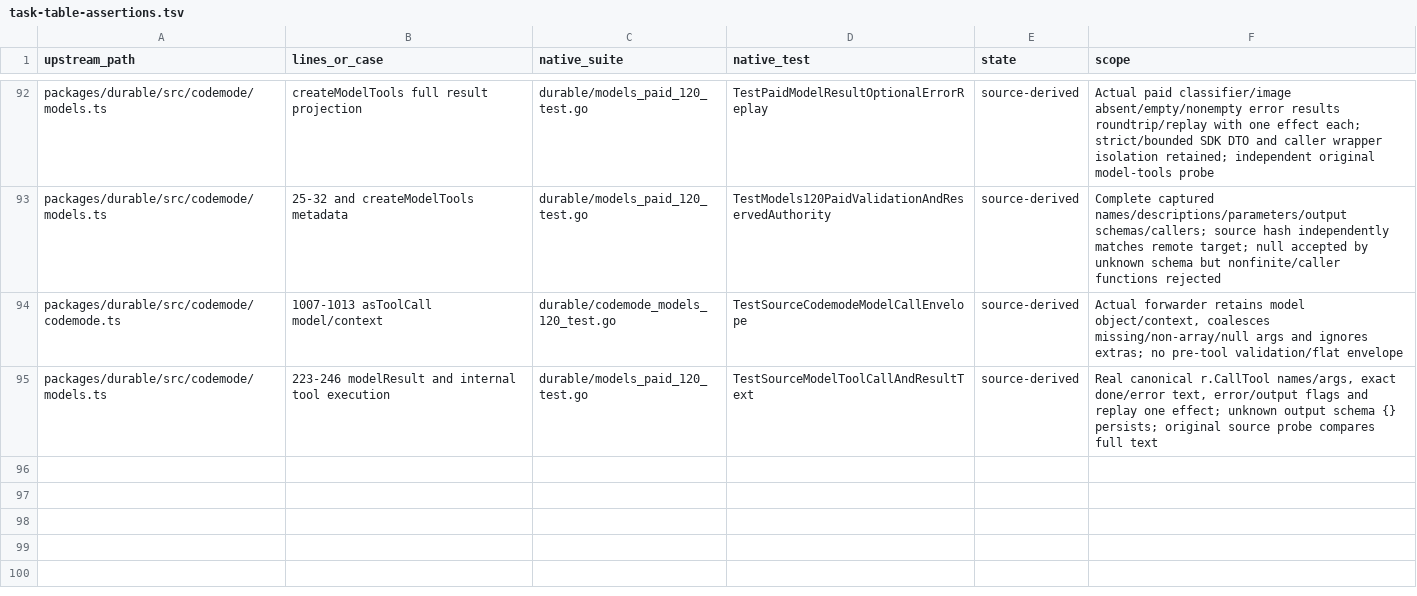
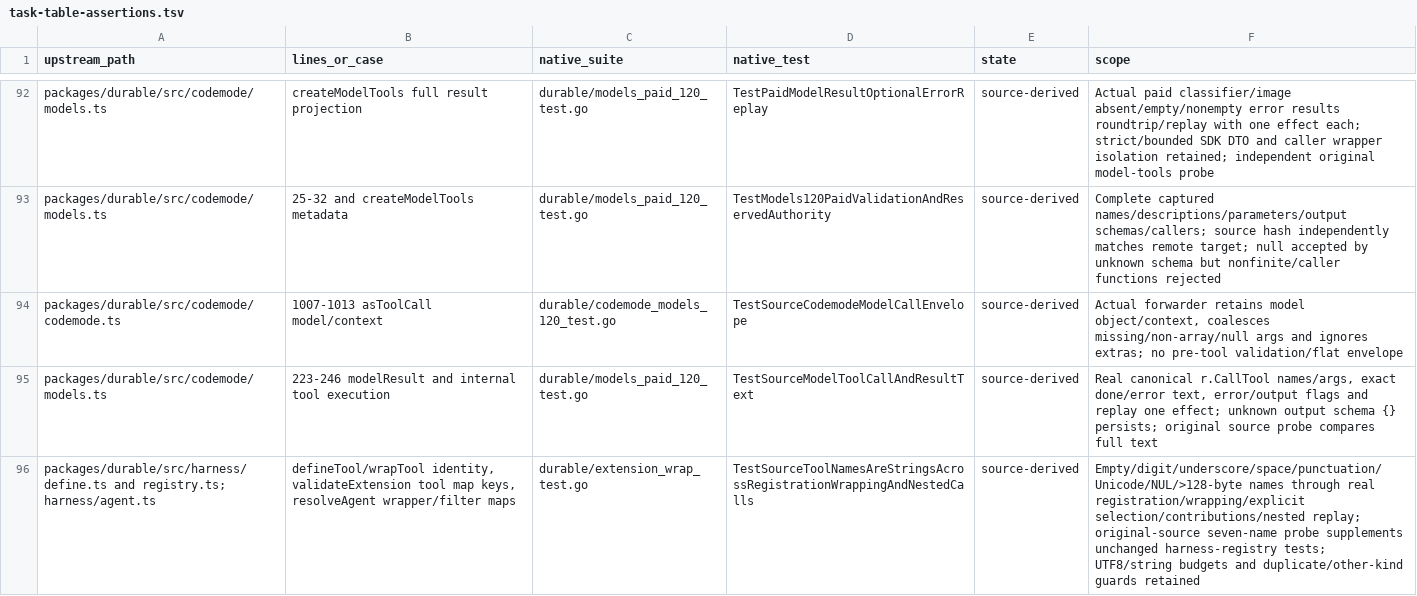
Before and after one commit to rcarmo/go-ai, a TSV file: docs/upstream-v1.5.0/task-table-assertions.tsv, drawn as a sheet; only a part is shown, gaps mark what is left out; the diff names each change by its address in the sheet, - before the commit and + after, or states it on an @@ line.

Commit message:
Use source string keys for tool names and selection

```diff
--- a/docs/upstream-v1.5.0/task-table-assertions.tsv
+++ b/docs/upstream-v1.5.0/task-table-assertions.tsv
+row 96: packages/durable/src/harness/define.ts and registry.ts; harness/agent.ts | defineTool/wrapTool identity, validateExtension tool map keys, resolveAgent wrapper/filter maps | durable/extension_wrap_test.go | TestSourceToolNamesAreStringsAcrossRegistrationWrappingAndNestedCalls | source-derived | Empty/digit/underscore/space/punctuation/Unicode/NUL/>128-byte names through real registration/wrapping/explicit selection/contributions/nested replay; original-source seven-name probe supplements unchanged harness-registry tests; UTF8/string budgets and duplicate/other-kind guards retained
```
Also changed, not shown: 17 other files.
